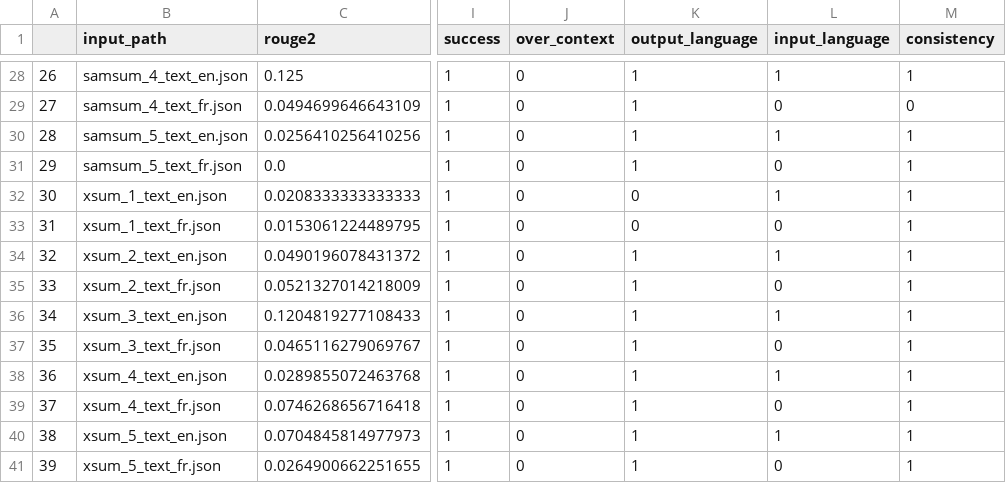
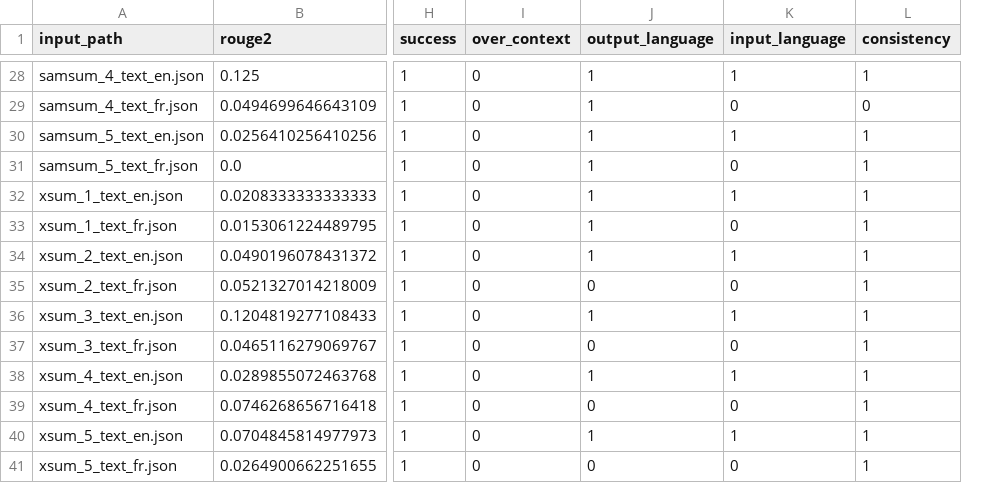
Before and after one commit to Indyuce/meeting-summerization-model-evaluation, a CSV file: python/english_french/results/1/scores.csv, drawn as a sheet; only a part is shown, gaps mark what is left out; removed rows and columns are numbered as before the commit, all else as after; the diff covers the shown part only; the diff names each change by its address in the sheet, - before the commit and + after, or states it on an @@ line.

```diff
--- a/python/english_french/results/1/scores.csv
+++ b/python/english_french/results/1/scores.csv
-column A, rows 28-41: 26 | 27 | 28 | 29 | 30 | 31 | 32 | 33 | 34 | 35 | 36 | 37 | 38 | 39
-J32:J33 (output_language): 0
+J32:J33 (output_language): 1
-J35 (output_language): 1
+J35 (output_language): 0
-J37 (output_language): 1
+J37 (output_language): 0
-J39 (output_language): 1
+J39 (output_language): 0
-J41 (output_language): 1
+J41 (output_language): 0
```
Also changed, not shown: 8 edited cells elsewhere in this file, python/english_french/results/2/scores.csv, 14 other files.
